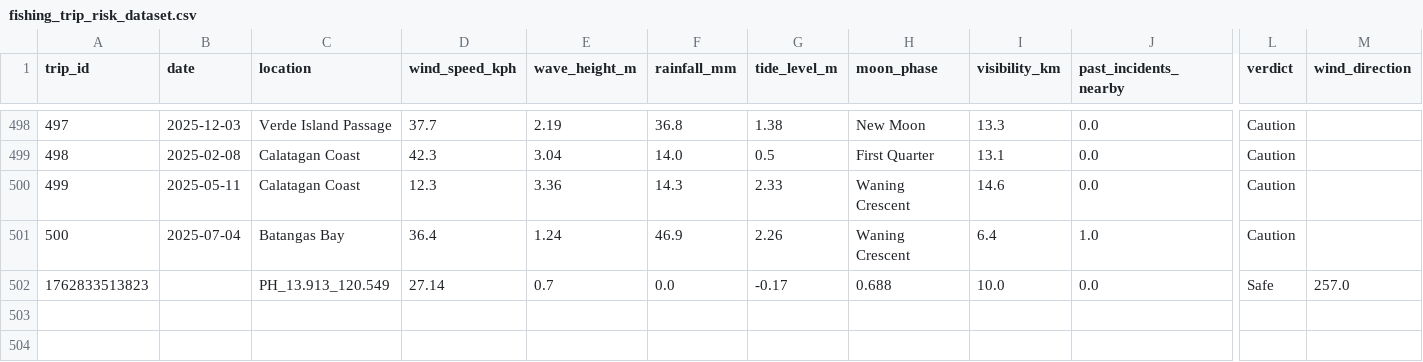
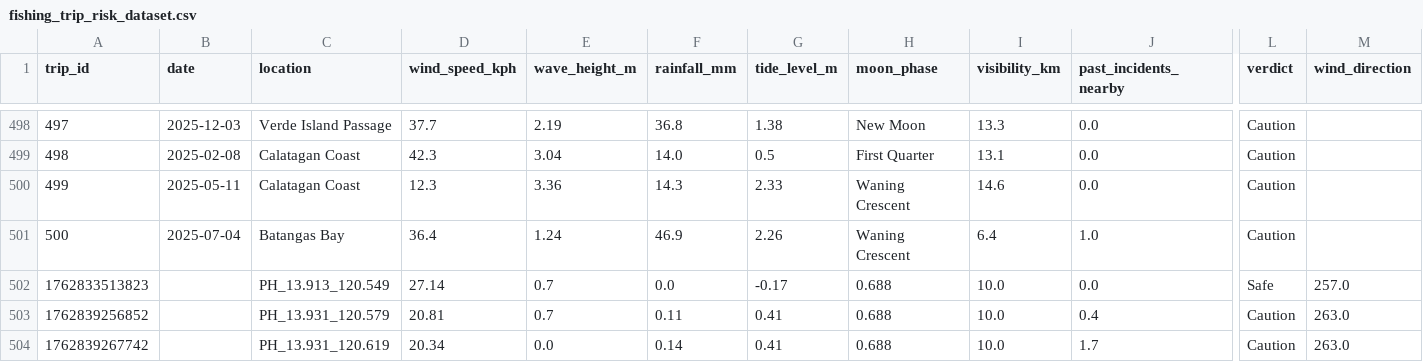
Before and after one commit to NeilDelmo/sad_project, a CSV file: python/fishing_trip_risk_dataset.csv, drawn as a sheet; only a part is shown, gaps mark what is left out; rows hold the shown columns only; the diff names each change by its address in the sheet, - before the commit and + after, or states it on an @@ line.

```diff
--- a/python/fishing_trip_risk_dataset.csv
+++ b/python/fishing_trip_risk_dataset.csv
+row 503: 1762839256852 |  | PH_13.931_120.579 | 20.81 | 0.7 | 0.11 | 0.41 | 0.688 | 10.0 | 0.4 | Caution | 263.0
+row 504: 1762839267742 |  | PH_13.931_120.619 | 20.34 | 0.0 | 0.14 | 0.41 | 0.688 | 10.0 | 1.7 | Caution | 263.0
```
Also changed, not shown: 14 other files.
